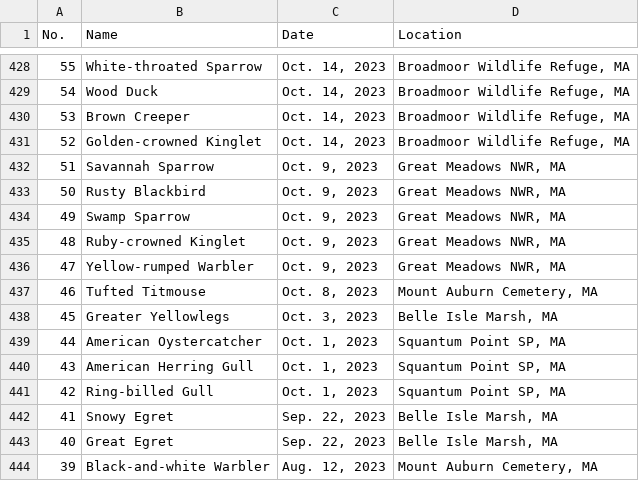
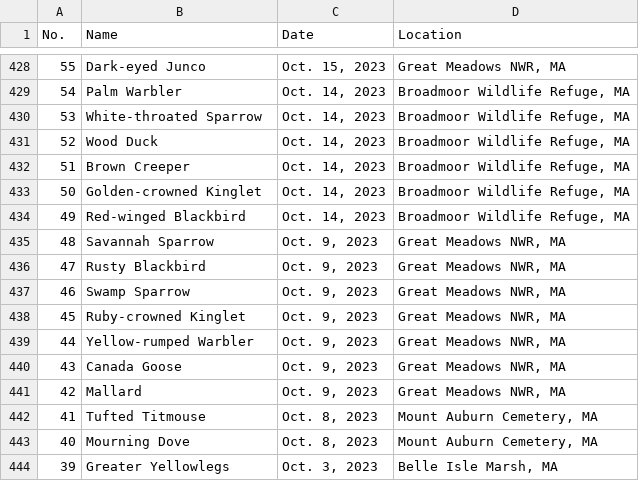
Before and after one commit to Jonah-Min/lifelist.jonahmin.com, a CSV file: dist/LifeList.csv, drawn as a sheet; only a part is shown, gaps mark what is left out; the diff covers the shown part only.

Commit message:
Update life list

```diff
--- a/dist/LifeList.csv
+++ b/dist/LifeList.csv
@@ -428,17 +428,17 @@ No.,Name,Date,Location
-55,White-throated Sparrow,"Oct. 14, 2023","Broadmoor Wildlife Refuge, MA"
-54,Wood Duck,"Oct. 14, 2023","Broadmoor Wildlife Refuge, MA"
-53,Brown Creeper,"Oct. 14, 2023","Broadmoor Wildlife Refuge, MA"
-52,Golden-crowned Kinglet,"Oct. 14, 2023","Broadmoor Wildlife Refuge, MA"
-51,Savannah Sparrow,"Oct. 9, 2023","Great Meadows NWR, MA"
-50,Rusty Blackbird,"Oct. 9, 2023","Great Meadows NWR, MA"
-49,Swamp Sparrow,"Oct. 9, 2023","Great Meadows NWR, MA"
-48,Ruby-crowned Kinglet,"Oct. 9, 2023","Great Meadows NWR, MA"
-47,Yellow-rumped Warbler,"Oct. 9, 2023","Great Meadows NWR, MA"
-46,Tufted Titmouse,"Oct. 8, 2023","Mount Auburn Cemetery, MA"
-45,Greater Yellowlegs,"Oct. 3, 2023","Belle Isle Marsh, MA"
-44,American Oystercatcher,"Oct. 1, 2023","Squantum Point SP, MA"
-43,American Herring Gull,"Oct. 1, 2023","Squantum Point SP, MA"
-42,Ring-billed Gull,"Oct. 1, 2023","Squantum Point SP, MA"
-41,Snowy Egret,"Sep. 22, 2023","Belle Isle Marsh, MA"
-40,Great Egret,"Sep. 22, 2023","Belle Isle Marsh, MA"
-39,Black-and-white Warbler,"Aug. 12, 2023","Mount Auburn Cemetery, MA"
+55,Dark-eyed Junco,"Oct. 15, 2023","Great Meadows NWR, MA"
+54,Palm Warbler,"Oct. 14, 2023","Broadmoor Wildlife Refuge, MA"
+53,White-throated Sparrow,"Oct. 14, 2023","Broadmoor Wildlife Refuge, MA"
+52,Wood Duck,"Oct. 14, 2023","Broadmoor Wildlife Refuge, MA"
+51,Brown Creeper,"Oct. 14, 2023","Broadmoor Wildlife Refuge, MA"
+50,Golden-crowned Kinglet,"Oct. 14, 2023","Broadmoor Wildlife Refuge, MA"
+49,Red-winged Blackbird,"Oct. 14, 2023","Broadmoor Wildlife Refuge, MA"
+48,Savannah Sparrow,"Oct. 9, 2023","Great Meadows NWR, MA"
+47,Rusty Blackbird,"Oct. 9, 2023","Great Meadows NWR, MA"
+46,Swamp Sparrow,"Oct. 9, 2023","Great Meadows NWR, MA"
+45,Ruby-crowned Kinglet,"Oct. 9, 2023","Great Meadows NWR, MA"
+44,Yellow-rumped Warbler,"Oct. 9, 2023","Great Meadows NWR, MA"
+43,Canada Goose,"Oct. 9, 2023","Great Meadows NWR, MA"
+42,Mallard,"Oct. 9, 2023","Great Meadows NWR, MA"
+41,Tufted Titmouse,"Oct. 8, 2023","Mount Auburn Cemetery, MA"
+40,Mourning Dove,"Oct. 8, 2023","Mount Auburn Cemetery, MA"
+39,Greater Yellowlegs,"Oct. 3, 2023","Belle Isle Marsh, MA"
```
Also changed, not shown: 139 edited cells elsewhere in this file, public/LifeList.csv.
